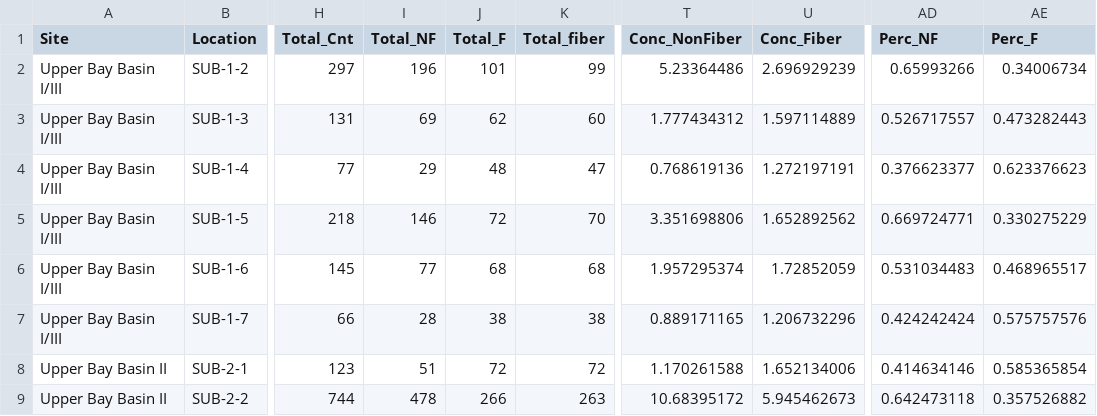
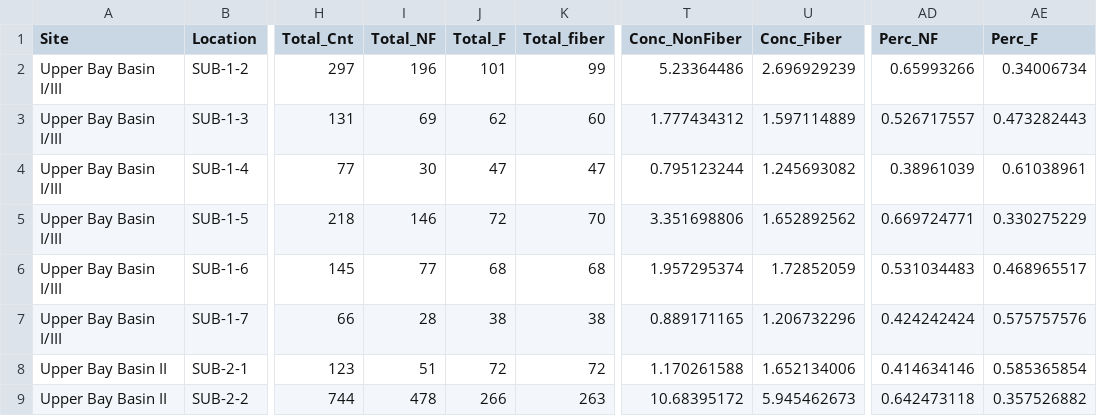
Before and after one commit to cmurphyh/NPB_MP_Sediment, a CSV file: Surface_Sed_MP_SHP_v4.csv, drawn as a sheet; only a part is shown, gaps mark what is left out; the diff names each change by its address in the sheet, - before the commit and + after, or states it on an @@ line.

```diff
--- a/Surface_Sed_MP_SHP_v4.csv
+++ b/Surface_Sed_MP_SHP_v4.csv
-I4 (Total_NF): 29
+I4 (Total_NF): 30
-J4 (Total_F): 48
+J4 (Total_F): 47
-T4 (Conc_NonFiber): 0.768619136
+T4 (Conc_NonFiber): 0.795123244
-U4 (Conc_Fiber): 1.272197191
+U4 (Conc_Fiber): 1.245693082
-AD4 (Perc_NF): 0.376623377
+AD4 (Perc_NF): 0.38961039
-AE4 (Perc_F): 0.623376623
+AE4 (Perc_F): 0.61038961
```
Also changed, not shown: Surface_Sed_MPmass_SHP_v4.csv, 2 other files.
